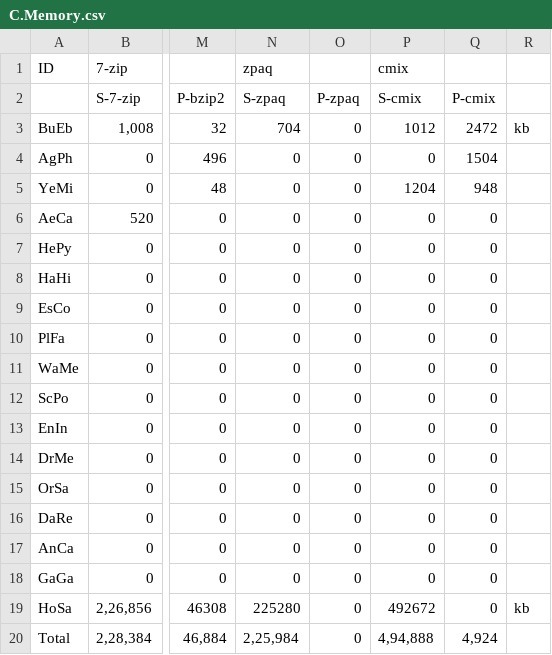
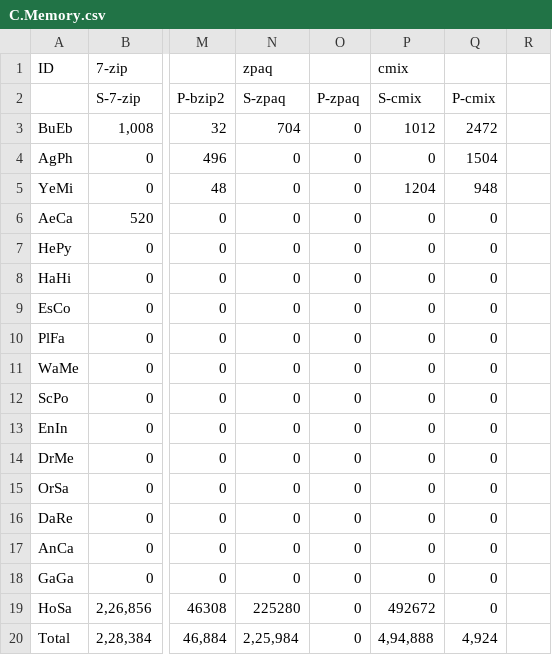
Before and after one commit to ChakrabortyDiya/mgc, a CSV file: backend/data/Result_data/C.Memory.csv, drawn as a sheet; only a part is shown, gaps mark what is left out; the diff names each change by its address in the sheet, - before the commit and + after, or states it on an @@ line.

Commit message:
minor file change in C.Memory.csv

```diff
--- a/backend/data/Result_data/C.Memory.csv
+++ b/backend/data/Result_data/C.Memory.csv
-R3: kb
+R3: (empty)
-R19: kb
+R19: (empty)
```
